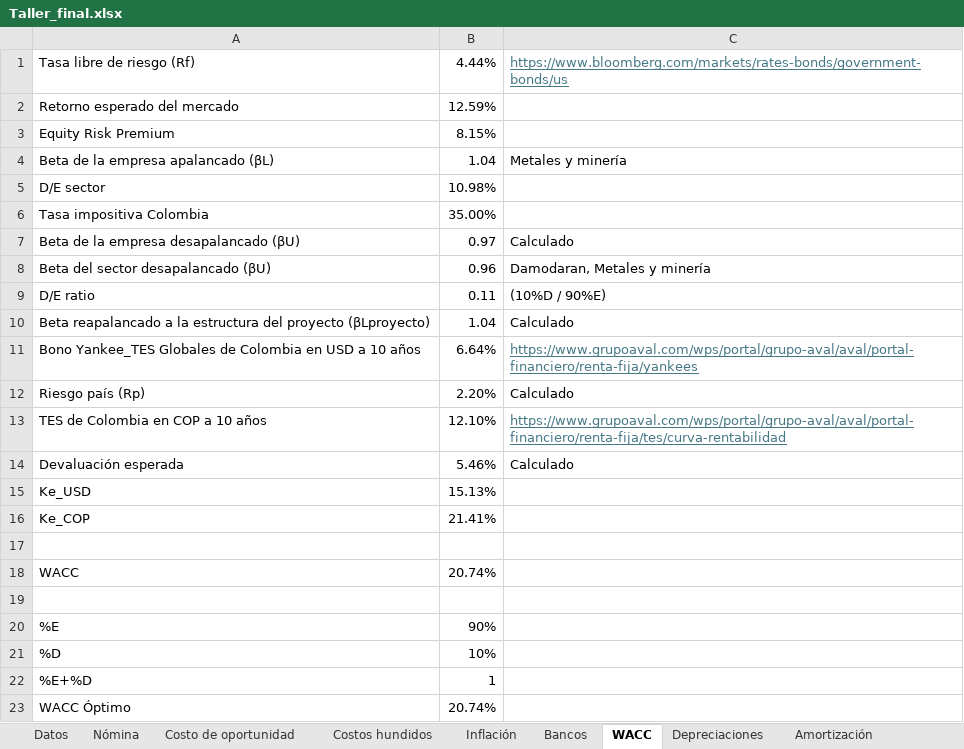
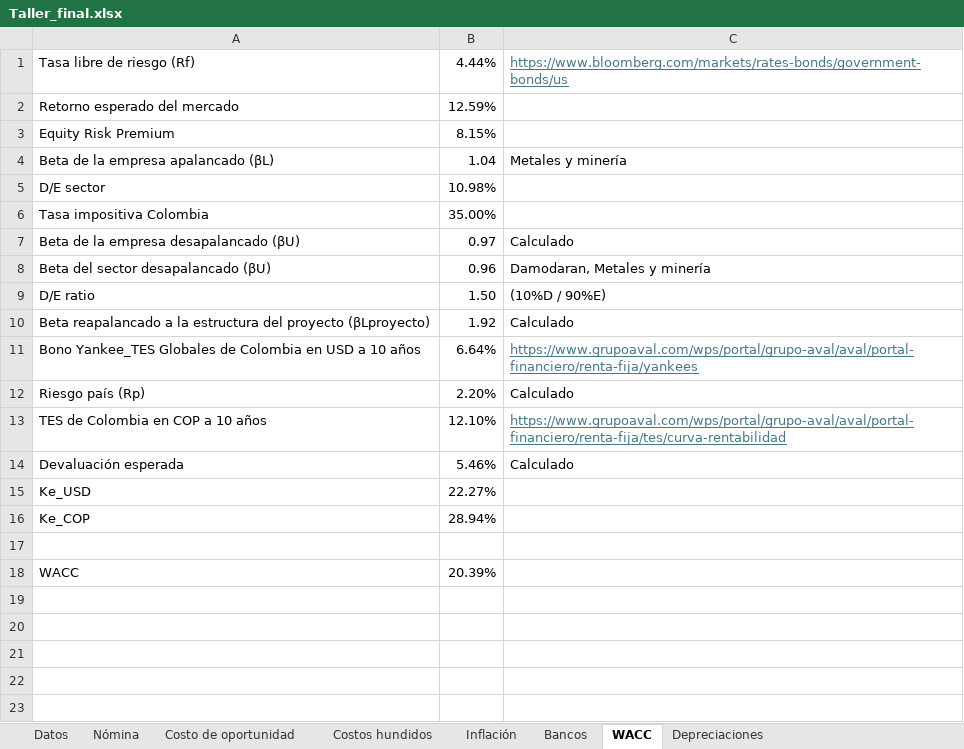
Before and after one commit to DavidArmendariz/corporate-finance-project, an Excel workbook: Taller_final.xlsx, sheet WACC, drawn as a sheet; values as stored, in another font and other column widths than the file's, no borders; the diff names each change by its address in the sheet, - before the commit and + after, or states it on an @@ line.

```diff
--- a/Taller_final.xlsx (sheet WACC)
+++ b/Taller_final.xlsx (sheet WACC)
-B9: 0.11
+B9: 1.50
-B10: 1.04
+B10: 1.92
-B15: 15.13%
+B15: 22.27%
-B16: 21.41%
+B16: 28.94%
-B18: 20.74%
+B18: 20.39%
-row 19: (empty)
-row 20: %E | 90%
-row 21: %D | 10%
-row 22: %E+%D | 1
-row 23: WACC Óptimo | 20.74%
```
Also changed, not shown: sheet Estado de resultados, sheet Bancos, sheet Amortización gasto seguro, sheet Nómina, sheet Datos, sheet Costo de oportunidad, other sheet tabs, formulas that keep their value, charts or pictures, 5 other files.
